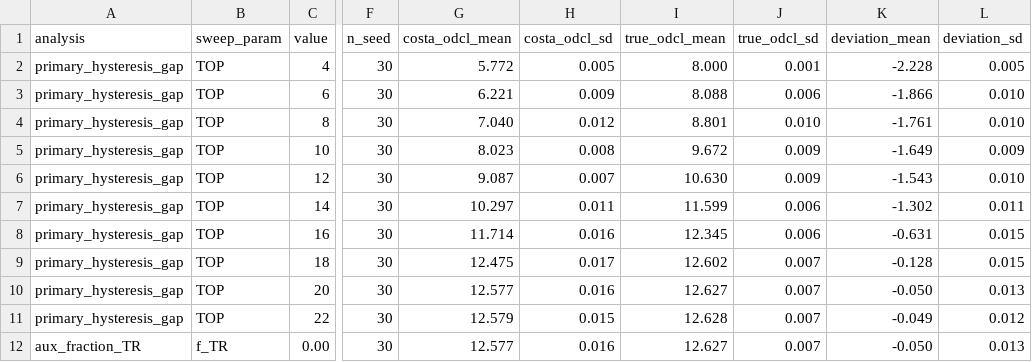
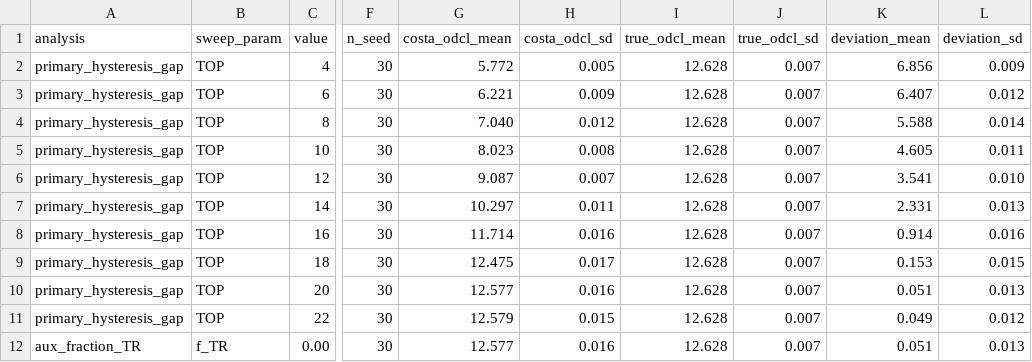
Before and after one commit to ta2ta2ta2/TR-ODCL-simulation, a CSV file: out/deviation_tr.csv, drawn as a sheet; only a part is shown, gaps mark what is left out; the diff covers the shown part only; the diff names each change by its address in the sheet, - before the commit and + after, or states it on an @@ line.

Commit message:
Update to end-expiratory-collapse definition and ΔPEEP = true − Costa
- Redefine the true optimum as the crossing of end-expiratory-collapse
  (persistent + tidally recruiting units, collapse_mode="exp") and
  overdistention fractions; the true optimum is now ~12.6 cmH2O across the
  hysteresis-gap sweep because TR units anchor the collapse limb.
- Report the deviation as ΔPEEP = true − Costa (positive = Costa selects a
  PEEP below the true optimum); regenerate sweeps_tr / deviation_tr /
  sensitivity_tr with the new sign. All deviations are positive.
- Driving pressure default DP = 14 cmH2O.
- Add make_dp_crossings_en.py (Additional file 1, Figure S1: per-DP
  collapse–overdistention crossings).
- Add manuscript/ (final Markdown + built .docx).
- Remove Japanese presentation and English review-PDF scripts that hardcoded
  the superseded sign/definition; the public package now tracks the manuscript.
- Rewrite README for the new definition, sign, key numbers, and file layout.

```diff
--- a/out/deviation_tr.csv
+++ b/out/deviation_tr.csv
-I2 (true_odcl_mean): 8.000
+I2 (true_odcl_mean): 12.628
-J2 (true_odcl_sd): 0.001
+J2 (true_odcl_sd): 0.007
-K2 (deviation_mean): -2.228
+K2 (deviation_mean): 6.856
-L2 (deviation_sd): 0.005
+L2 (deviation_sd): 0.009
-I3 (true_odcl_mean): 8.088
+I3 (true_odcl_mean): 12.628
-J3 (true_odcl_sd): 0.006
+J3 (true_odcl_sd): 0.007
-K3 (deviation_mean): -1.866
+K3 (deviation_mean): 6.407
-L3 (deviation_sd): 0.010
+L3 (deviation_sd): 0.012
-I4 (true_odcl_mean): 8.801
+I4 (true_odcl_mean): 12.628
-J4 (true_odcl_sd): 0.010
+J4 (true_odcl_sd): 0.007
-K4 (deviation_mean): -1.761
+K4 (deviation_mean): 5.588
-L4 (deviation_sd): 0.010
+L4 (deviation_sd): 0.014
-I5 (true_odcl_mean): 9.672
+I5 (true_odcl_mean): 12.628
-J5:J6 (true_odcl_sd): 0.009
+J5:J6 (true_odcl_sd): 0.007
-K5 (deviation_mean): -1.649
+K5 (deviation_mean): 4.605
-L5 (deviation_sd): 0.009
+L5 (deviation_sd): 0.011
-I6 (true_odcl_mean): 10.630
+I6 (true_odcl_mean): 12.628
-K6 (deviation_mean): -1.543
+K6 (deviation_mean): 3.541
-I7 (true_odcl_mean): 11.599
+I7 (true_odcl_mean): 12.628
-J7:J8 (true_odcl_sd): 0.006
+J7:J8 (true_odcl_sd): 0.007
-K7 (deviation_mean): -1.302
+K7 (deviation_mean): 2.331
-L7 (deviation_sd): 0.011
+L7 (deviation_sd): 0.013
-I8 (true_odcl_mean): 12.345
+I8 (true_odcl_mean): 12.628
-K8 (deviation_mean): -0.631
+K8 (deviation_mean): 0.914
-L8 (deviation_sd): 0.015
+L8 (deviation_sd): 0.016
-I9 (true_odcl_mean): 12.602
+I9 (true_odcl_mean): 12.628
-K9 (deviation_mean): -0.128
+K9 (deviation_mean): 0.153
-I10 (true_odcl_mean): 12.627
+I10 (true_odcl_mean): 12.628
-K10 (deviation_mean): -0.050
+K10 (deviation_mean): 0.051
-K11 (deviation_mean): -0.049
+K11 (deviation_mean): 0.049
-I12 (true_odcl_mean): 12.627
+I12 (true_odcl_mean): 12.628
-K12 (deviation_mean): -0.050
+K12 (deviation_mean): 0.051
```
Also changed, not shown: 24 edited cells elsewhere in this file, out/sensitivity_tr.csv, 16 other files.
